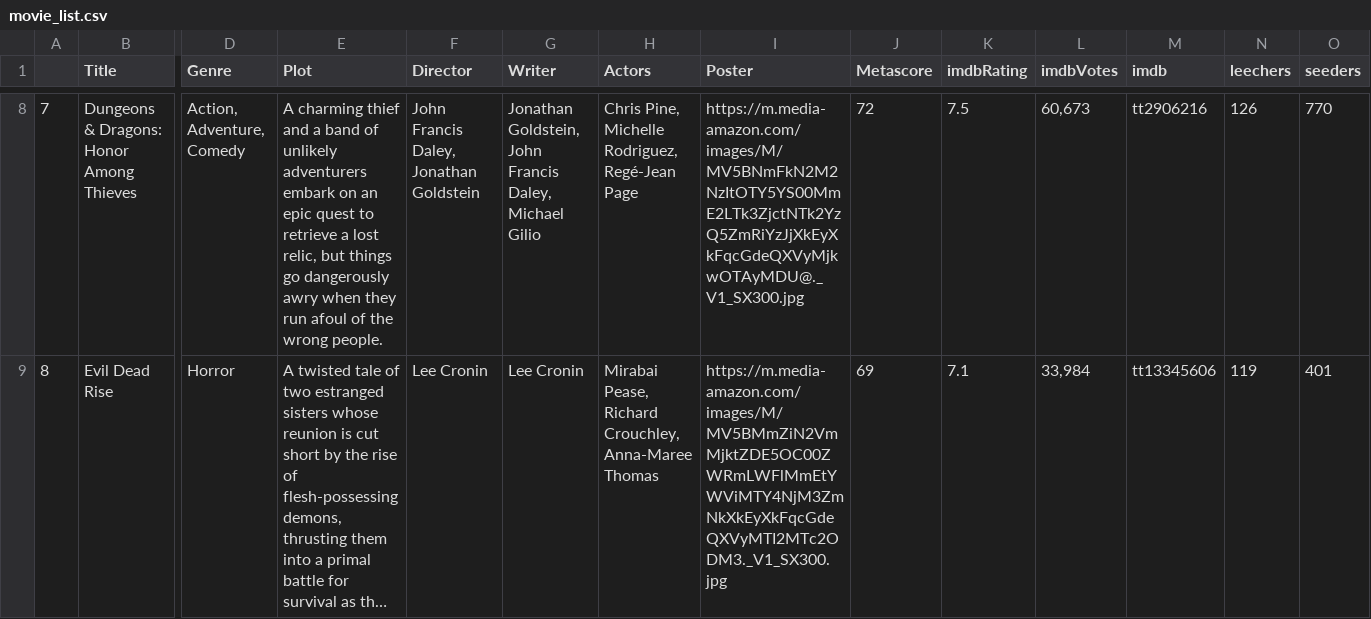
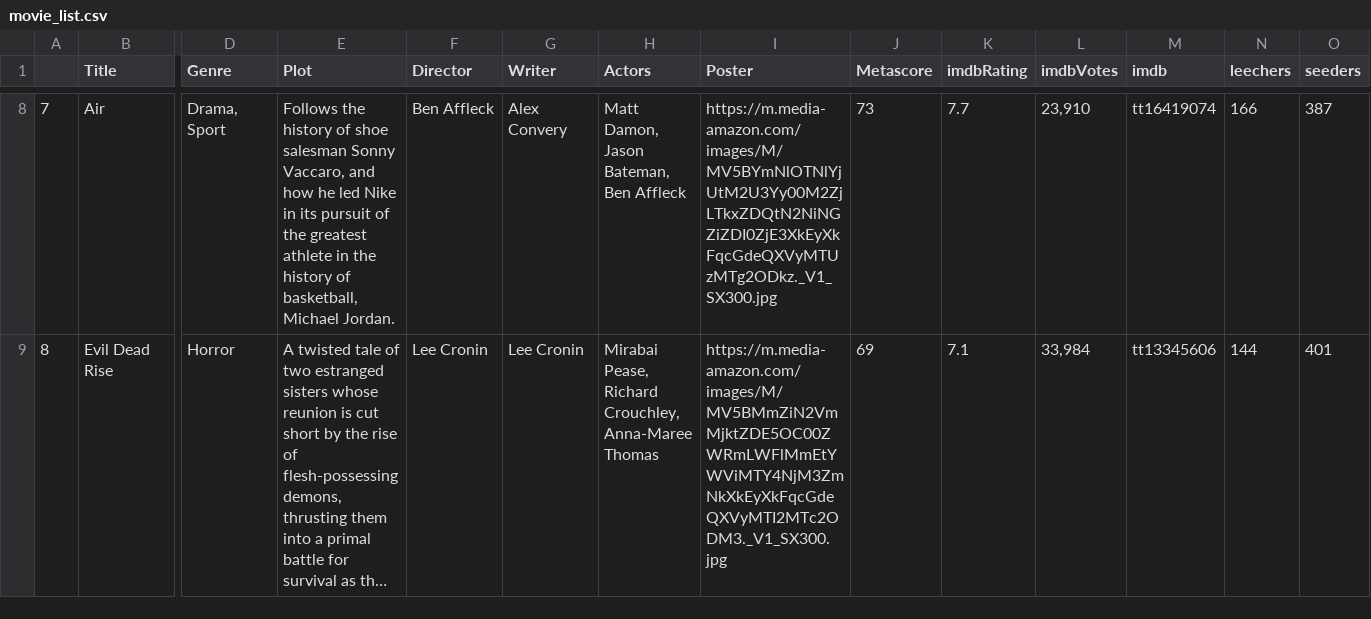
Before and after one commit to ErezWeiss1/Trending_Movies, a CSV file: data/movie_list.csv, drawn as a sheet; only a part is shown, gaps mark what is left out; long unchanged cells end in …; the diff covers the shown part only; the diff names each change by its address in the sheet, - before the commit and + after, or states it on an @@ line.

```diff
--- a/data/movie_list.csv
+++ b/data/movie_list.csv
-B8 (Title): Dungeons & Dragons: Honor Among Thieves
+B8 (Title): Air
-D8 (Genre): Action, Adventure, Comedy
+D8 (Genre): Drama, Sport
-E8 (Plot): A charming thief and a band of unlikely adventurers embark on an epic quest to retrieve a lost relic, but things go dangerously awry when they run afoul of the wrong people.
+E8 (Plot): Follows the history of shoe salesman Sonny Vaccaro, and how he led Nike in its pursuit of the greatest athlete in the history of basketball, Michael Jordan.
-F8 (Director): John Francis Daley, Jonathan Goldstein
+F8 (Director): Ben Affleck
-G8 (Writer): Jonathan Goldstein, John Francis Daley, Michael Gilio
+G8 (Writer): Alex Convery
-H8 (Actors): Chris Pine, Michelle Rodriguez, Regé-Jean Page
+H8 (Actors): Matt Damon, Jason Bateman, Ben Affleck
-I8 (Poster): https://m.media-amazon.com/images/M/MV5BNmFkN2M2NzItOTY5YS00MmE2LTk3ZjctNTk2YzQ5ZmRiYzJjXkEyXkFqcGdeQXVyMjkwOTAyMDU@._V1_SX300.jpg
+I8 (Poster): https://m.media-amazon.com/images/M/MV5BYmNlOTNlYjUtM2U3Yy00M2ZjLTkxZDQtN2NiNGZiZDI0ZjE3XkEyXkFqcGdeQXVyMTUzMTg2ODkz._V1_SX300.jpg
-J8 (Metascore): 72
+J8 (Metascore): 73
-K8 (imdbRating): 7.5
+K8 (imdbRating): 7.7
-L8 (imdbVotes): 60,673
+L8 (imdbVotes): 23,910
-M8 (imdb): tt2906216
+M8 (imdb): tt16419074
-N8 (leechers): 126
+N8 (leechers): 166
-O8 (seeders): 770
+O8 (seeders): 387
-N9 (leechers): 119
+N9 (leechers): 144
```
Also changed, not shown: 1 added row, 1 removed row and 51 edited cells elsewhere in this file, 1 other file.
